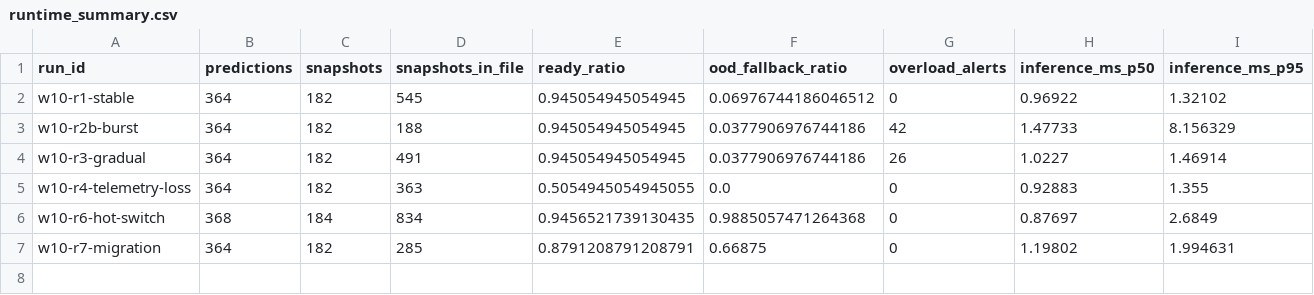
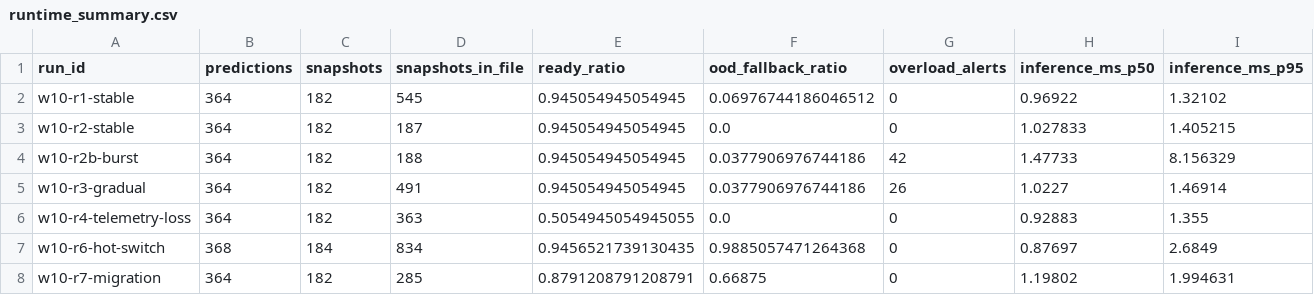
Before and after one commit to hmm0411/ndt-safe-load-balancing, a CSV file: results/week10/runtime/runtime_summary.csv, drawn as a sheet; only a part is shown; rows hold the shown columns only; the diff names each change by its address in the sheet, - before the commit and + after, or states it on an @@ line.

Commit message:
eval: R2 stable and R5 missing-model on the new VM

```diff
--- a/results/week10/runtime/runtime_summary.csv
+++ b/results/week10/runtime/runtime_summary.csv
+row 3: w10-r2-stable | 364 | 182 | 187 | 0.945054945054945 | 0.0 | 0 | 1.027833 | 1.405215
```
Also changed, not shown: evidence/week10/horizon_v1.csv, 8 other files.
